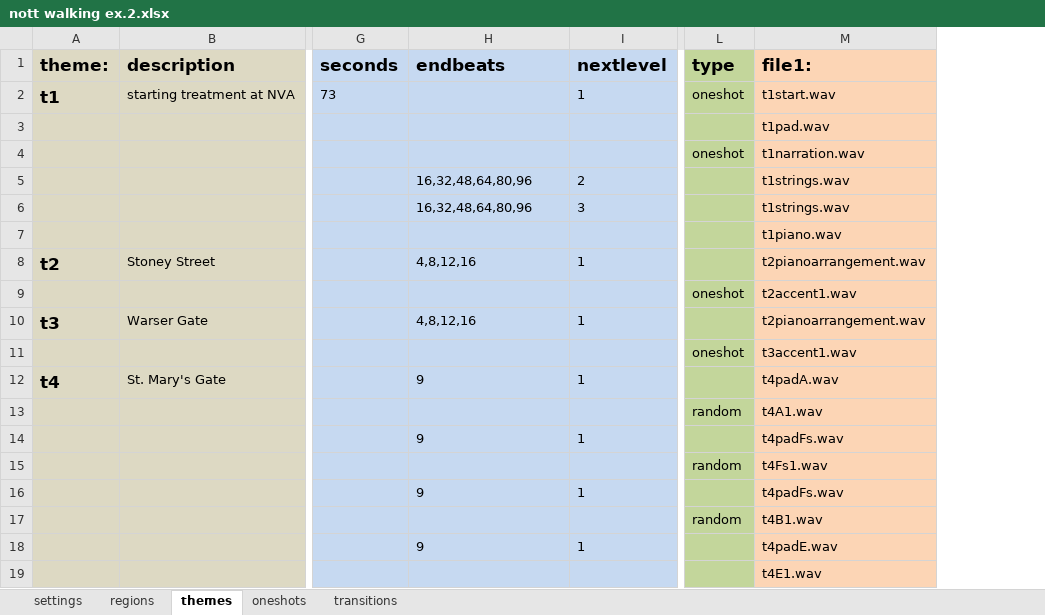
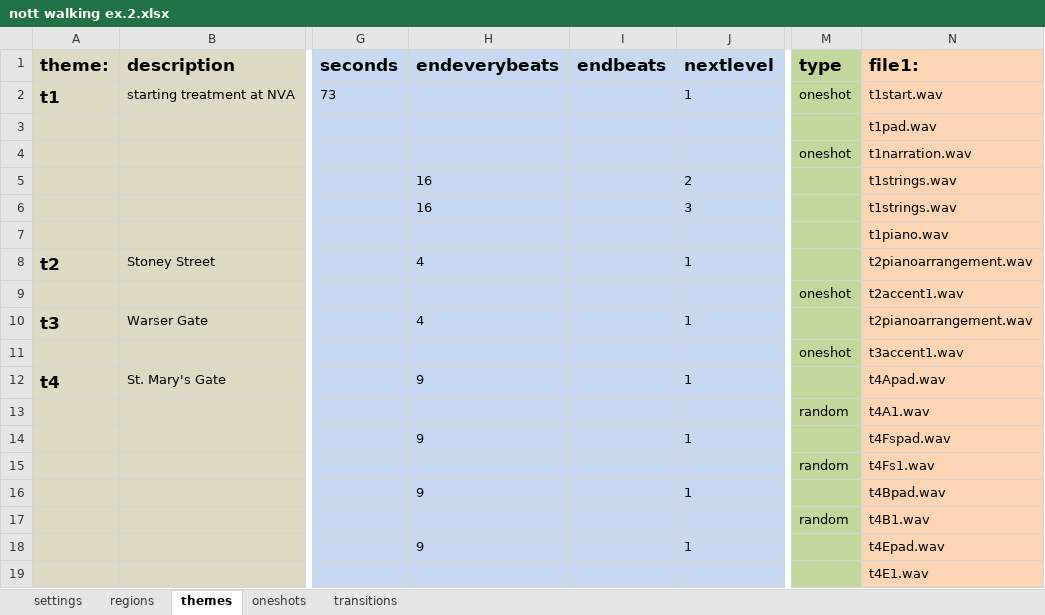
Before and after one commit to cgreenhalgh/daoauthor, an Excel workbook: data/nott walking ex.2.xlsx, sheet themes, drawn as a sheet; only a part is shown, gaps mark what is left out; values as stored, in another font and other column widths than the file's, no borders; addresses are those after the commit; the diff names each change by its address in the sheet, - before the commit and + after, or states it on an @@ line.

Commit message:
adds support for endeverybeats; prefers same region at same priority

```diff
--- a/data/nott walking ex.2.xlsx (sheet themes)
+++ b/data/nott walking ex.2.xlsx (sheet themes)
+column I, row 1: endbeats
-H1: endbeats
+H1: endeverybeats
-H5:H6: 16,32,48,64,80,96
+H5:H6: 16
-H8: 4,8,12,16
+H8: 4
-H10: 4,8,12,16
+H10: 4
-N12: t4padA.wav
+N12: t4Apad.wav
-N14: t4padFs.wav
+N14: t4Fspad.wav
-N16: t4padFs.wav
+N16: t4Bpad.wav
-N18: t4padE.wav
+N18: t4Epad.wav
```
Also changed, not shown: sheet regions, 3 other files.
